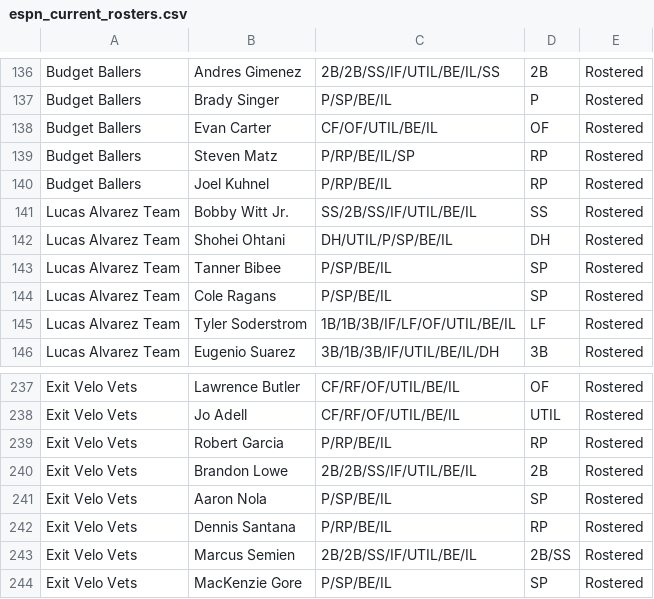
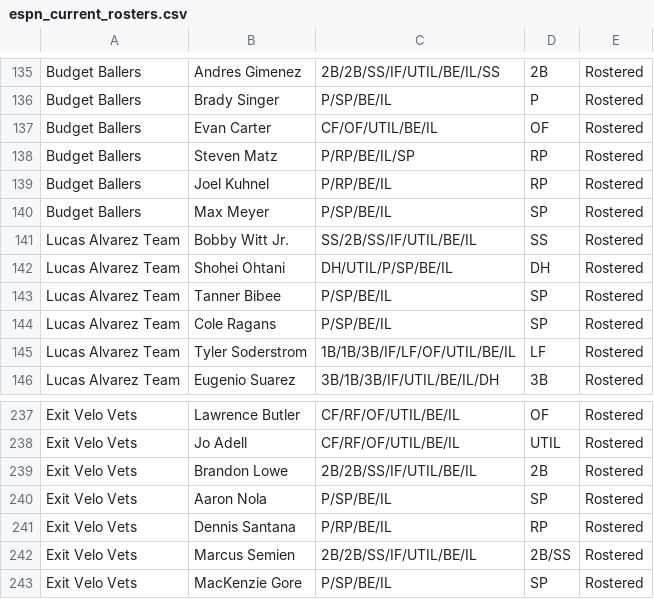
Before and after one commit to Arias29/fantasy-baseball-command-center, a CSV file: espn_current_rosters.csv, drawn as a sheet; only a part is shown, gaps mark what is left out; the diff covers the shown part only.

```diff
--- a/espn_current_rosters.csv
+++ b/espn_current_rosters.csv
@@ -140,2 +139,3 @@ Budget Ballers,Steven Matz,P/RP/BE/IL/SP,RP,Rostered
 Budget Ballers,Joel Kuhnel,P/RP/BE/IL,RP,Rostered
+Budget Ballers,Max Meyer,P/SP/BE/IL,SP,Rostered
 Lucas Alvarez Team,Bobby Witt Jr.,SS/2B/SS/IF/UTIL/BE/IL,SS,Rostered
@@ -238,3 +238,2 @@ Exit Velo Vets,Lawrence Butler,CF/RF/OF/UTIL/BE/IL,OF,Rostered
 Exit Velo Vets,Jo Adell,CF/RF/OF/UTIL/BE/IL,UTIL,Rostered
-Exit Velo Vets,Robert Garcia,P/RP/BE/IL,RP,Rostered
 Exit Velo Vets,Brandon Lowe,2B/2B/SS/IF/UTIL/BE/IL,2B,Rostered
```
Also changed, not shown: 8 added rows and 5 removed rows elsewhere in this file, espn_free_agents.csv, 2 other files.
